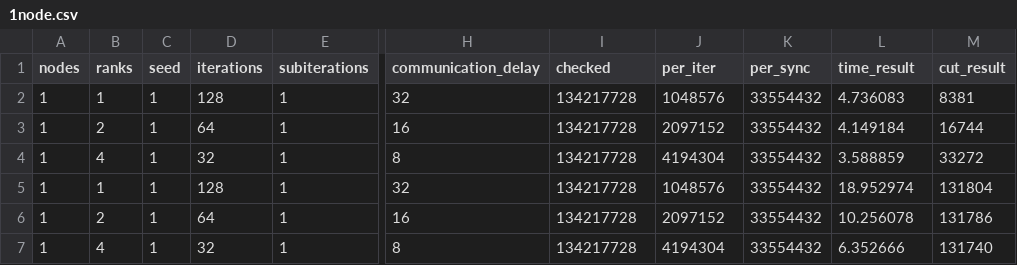
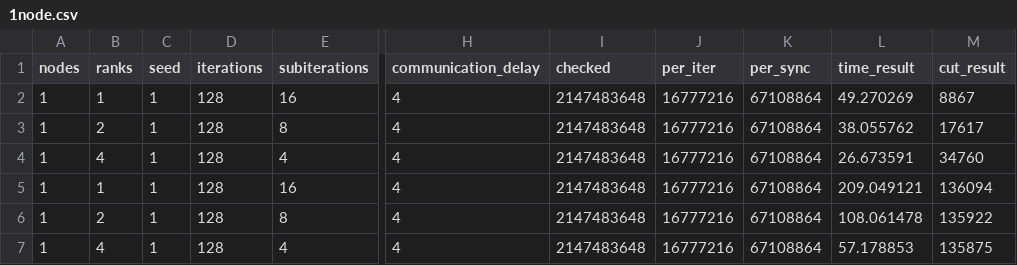
Before and after one commit to ErikUmble/PCP-Final-Project, a CSV file: results/1node.csv, drawn as a sheet; only a part is shown, gaps mark what is left out; the diff names each change by its address in the sheet, - before the commit and + after, or states it on an @@ line.

Commit message:
updated 1node, 2node, 4node, etc

```diff
--- a/results/1node.csv
+++ b/results/1node.csv
-E2 (subiterations): 1
+E2 (subiterations): 16
-H2 (communication_delay): 32
+H2 (communication_delay): 4
-I2:I7 (checked): 134217728
+I2:I7 (checked): 2147483648
-J2 (per_iter): 1048576
+J2 (per_iter): 16777216
-K2:K7 (per_sync): 33554432
+K2:K7 (per_sync): 67108864
-L2 (time_result): 4.736083
+L2 (time_result): 49.270269
-M2 (cut_result): 8381
+M2 (cut_result): 8867
-D3 (iterations): 64
+D3 (iterations): 128
-E3 (subiterations): 1
+E3 (subiterations): 8
-H3 (communication_delay): 16
+H3 (communication_delay): 4
-J3 (per_iter): 2097152
+J3 (per_iter): 16777216
-L3 (time_result): 4.149184
+L3 (time_result): 38.055762
-M3 (cut_result): 16744
+M3 (cut_result): 17617
-D4 (iterations): 32
+D4 (iterations): 128
-E4 (subiterations): 1
+E4 (subiterations): 4
-H4 (communication_delay): 8
+H4 (communication_delay): 4
-J4 (per_iter): 4194304
+J4 (per_iter): 16777216
-L4 (time_result): 3.588859
+L4 (time_result): 26.673591
-M4 (cut_result): 33272
+M4 (cut_result): 34760
-E5 (subiterations): 1
+E5 (subiterations): 16
-H5 (communication_delay): 32
+H5 (communication_delay): 4
-J5 (per_iter): 1048576
+J5 (per_iter): 16777216
-L5 (time_result): 18.952974
+L5 (time_result): 209.049121
-M5 (cut_result): 131804
+M5 (cut_result): 136094
-D6 (iterations): 64
+D6 (iterations): 128
-E6 (subiterations): 1
+E6 (subiterations): 8
-H6 (communication_delay): 16
+H6 (communication_delay): 4
-J6 (per_iter): 2097152
+J6 (per_iter): 16777216
-L6 (time_result): 10.256078
+L6 (time_result): 108.061478
-M6 (cut_result): 131786
+M6 (cut_result): 135922
-D7 (iterations): 32
+D7 (iterations): 128
-E7 (subiterations): 1
+E7 (subiterations): 4
-H7 (communication_delay): 8
+H7 (communication_delay): 4
-J7 (per_iter): 4194304
+J7 (per_iter): 16777216
-L7 (time_result): 6.352666
+L7 (time_result): 57.178853
-M7 (cut_result): 131740
+M7 (cut_result): 135875
```
Also changed, not shown: results/2node.csv, runs/1node.csv, 5 other files.
